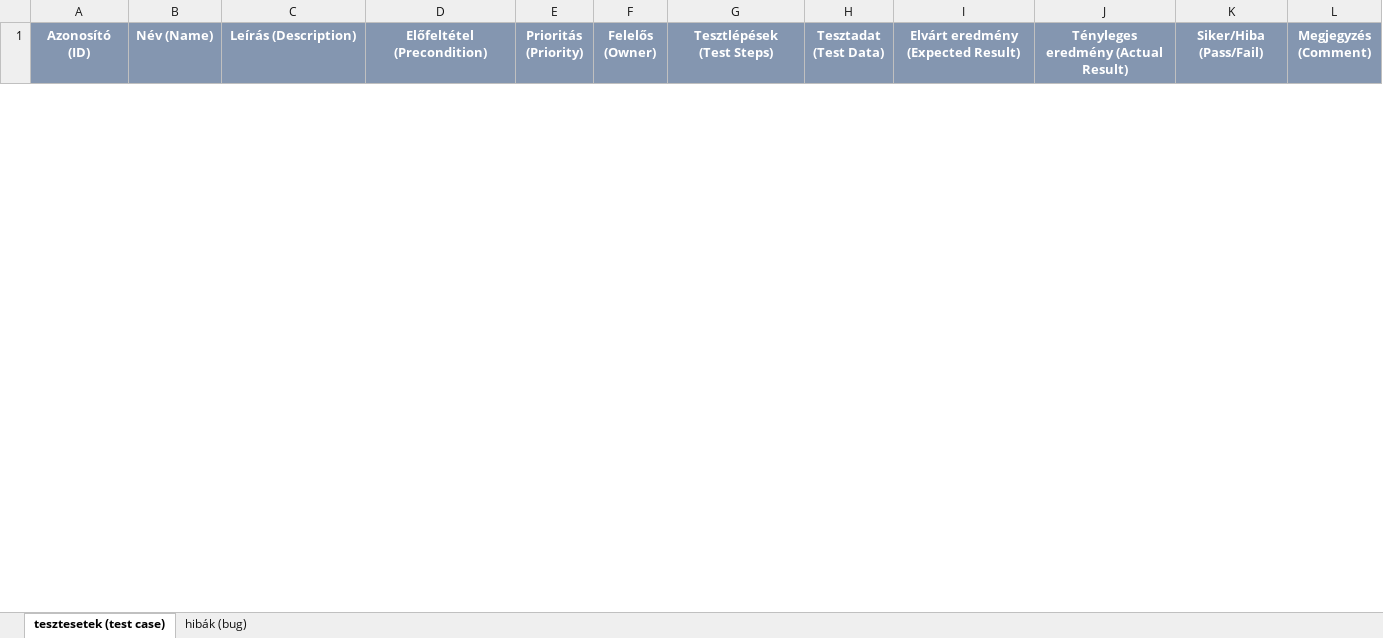
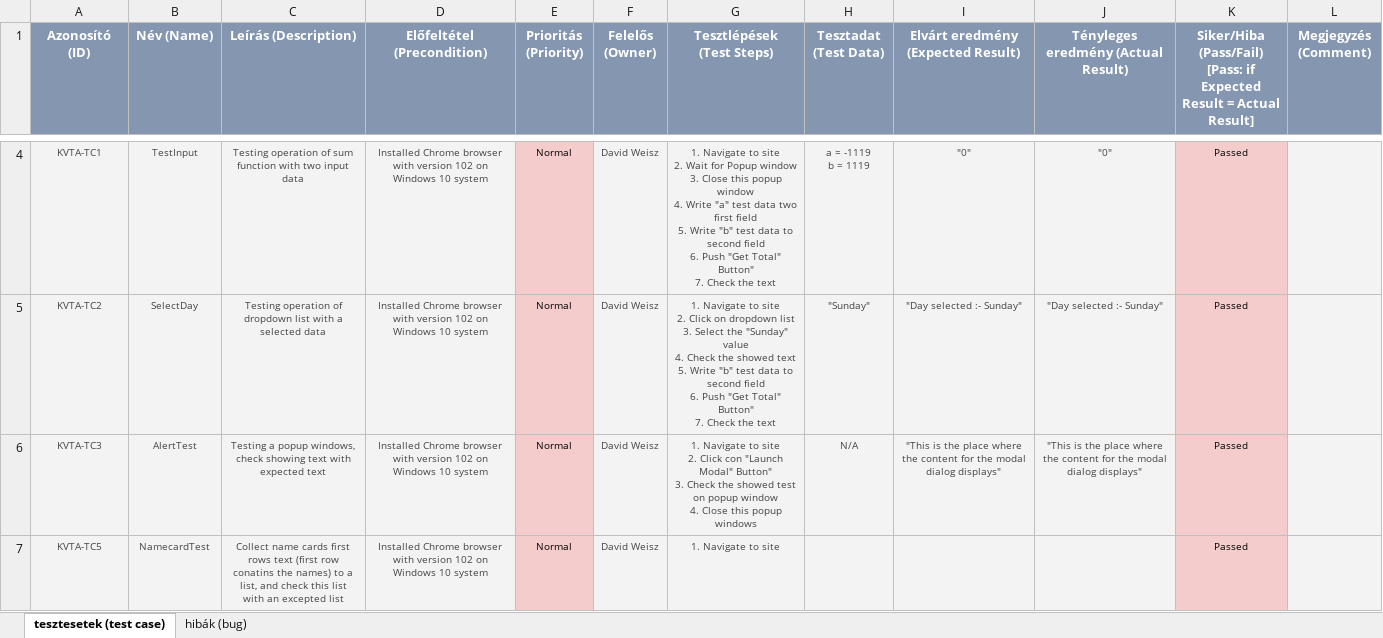
Before and after one commit to CodecoolGlobal/kepesito-vizsga-2022-weiszd1119, an Excel workbook: Tesztmenedzser.xlsx, sheet tesztesetek (test case), drawn as a sheet; only a part is shown, gaps mark what is left out; values as stored, in another font and other column widths than the file's, no borders; charts and pictures and conditional formats not drawn; ↵ is a line break in a cell; the diff covers the shown part only; the diff names each change by its address in the sheet, - before the commit and + after, or states it on an @@ line.

```diff
--- a/Tesztmenedzser.xlsx (sheet tesztesetek (test case))
+++ b/Tesztmenedzser.xlsx (sheet tesztesetek (test case))
-K1: Siker/Hiba (Pass/Fail)
+K1: Siker/Hiba (Pass/Fail) ↵ [Pass: if Expected Result = Actual Result]
+row 4: KVTA-TC1 | TestInput | Testing operation of sum function with two input data | Installed Chrome browser with version 102 on Windows 10 system | Normal | David Weisz | 1. Navigate to site ↵ 2. Wait for Popup window ↵ 3. Close this popup window ↵ 4. Write "a" test data two first field ↵ 5. Write "b" test data to second field ↵ 6. Push "Get Total" Button" ↵ 7. Check the text | a = -1119 ↵ b = 1119 | "0" | "0" | Passed
+row 5: KVTA-TC2 | SelectDay | Testing operation of dropdown list with a selected data | Installed Chrome browser with version 102 on Windows 10 system | Normal | David Weisz | 1. Navigate to site ↵ 2. Click on dropdown list ↵ 3. Select the "Sunday" value ↵ 4. Check the showed text ↵ 5. Write "b" test data to second field ↵ 6. Push "Get Total" Button" ↵ 7. Check the text | "Sunday" | "Day selected :- Sunday" | "Day selected :- Sunday" | Passed
+row 6: KVTA-TC3 | AlertTest | Testing a popup windows, check showing text with expected text | Installed Chrome browser with version 102 on Windows 10 system | Normal | David Weisz | 1. Navigate to site ↵ 2. Click con "Launch Modal" Button" ↵ 3. Check the showed test on popup window ↵ 4. Close this popup windows | N/A | "This is the place where the content for the modal dialog displays" | "This is the place where the content for the modal dialog displays" | Passed
+row 7: KVTA-TC5 | NamecardTest | Collect name cards first rows text (first row conatins the names) to a list, and check this list with an excepted list | Installed Chrome browser with version 102 on Windows 10 system | Normal | David Weisz | 1. Navigate to site |  |  |  | Passed
```
Also changed, not shown: 2 added rows and 1 removed row elsewhere in this sheet, charts or pictures, 1 other file.
